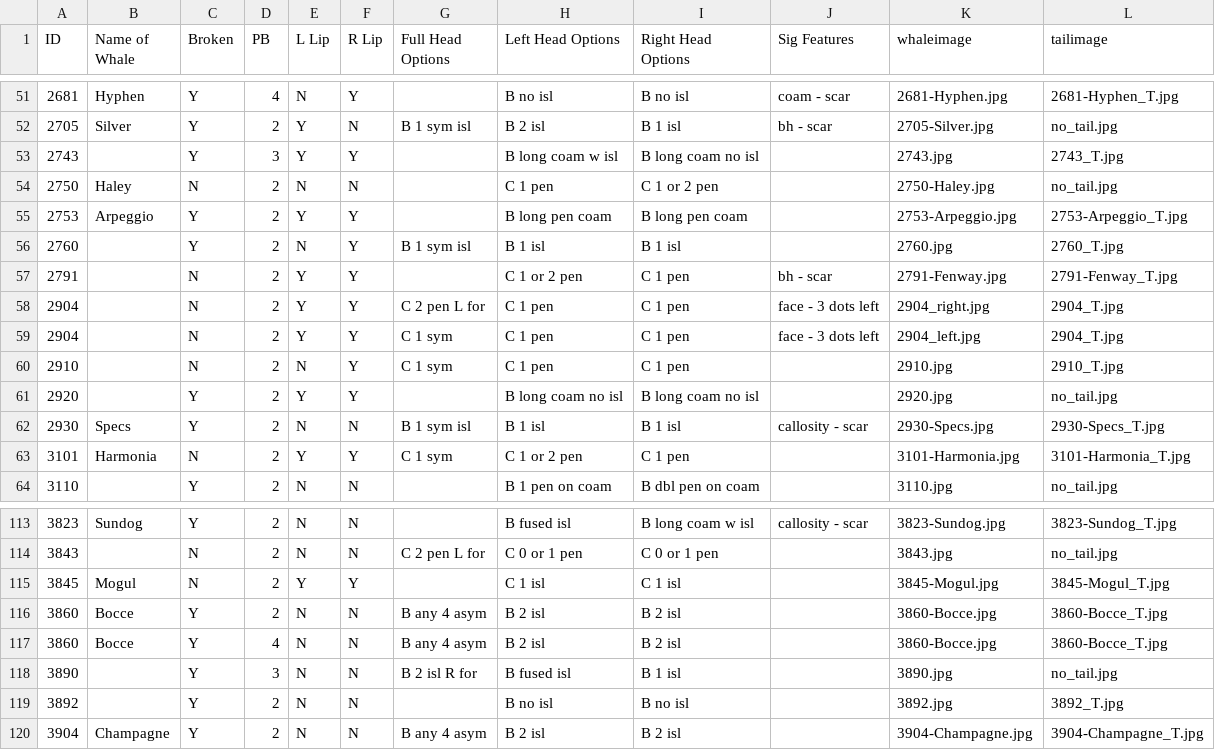
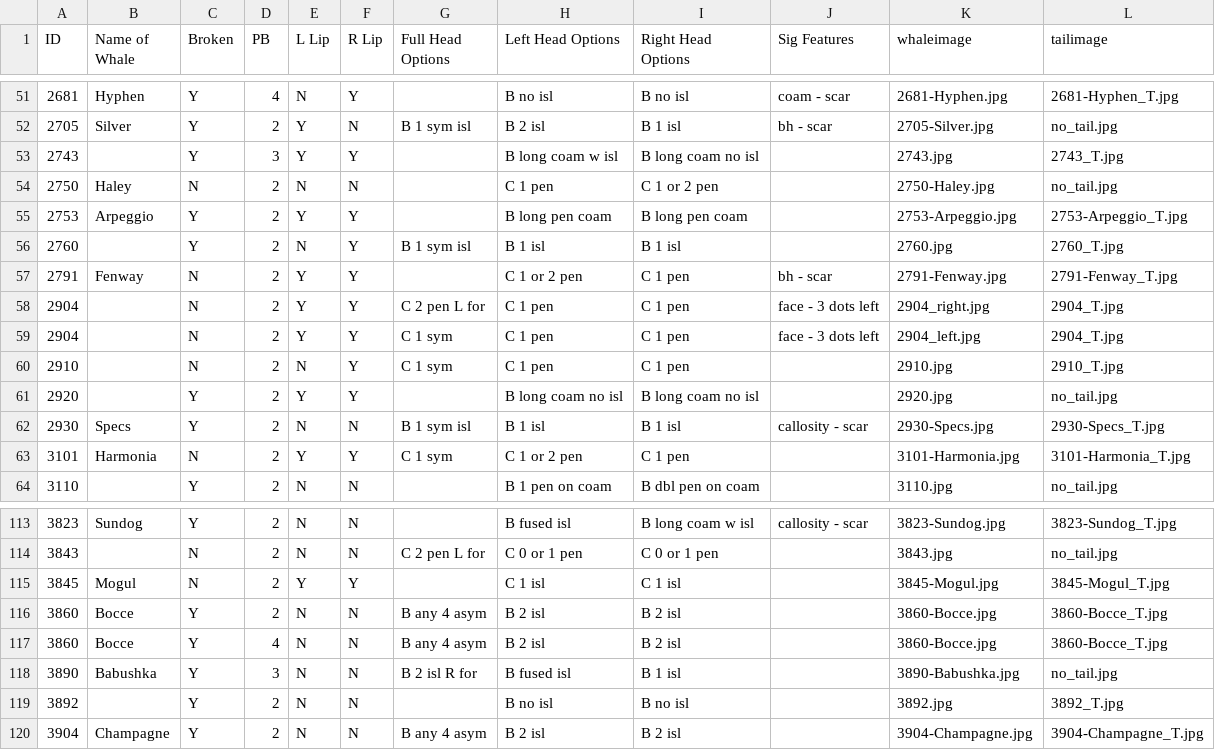
Before and after one commit to lizthompson07/DFO_IDapp, a CSV file: coding02July2020.csv, drawn as a sheet; only a part is shown, gaps mark what is left out; the diff covers the shown part only.

Commit message:
add names for newly named whales

```diff
--- a/coding02July2020.csv
+++ b/coding02July2020.csv
@@ -56,3 +56,3 @@ ID,Name of Whale,Broken,PB,L Lip,R Lip,Full Head Options,Left Head Options,Right
 2760,,Y,2,N,Y,B 1 sym isl,B 1 isl,B 1 isl,,2760.jpg,2760_T.jpg
-2791,,N,2,Y,Y,,C 1 or 2 pen,C 1 pen,bh - scar,2791-Fenway.jpg,2791-Fenway_T.jpg
+2791,Fenway,N,2,Y,Y,,C 1 or 2 pen,C 1 pen,bh - scar,2791-Fenway.jpg,2791-Fenway_T.jpg
 2904,,N,2,Y,Y,C 2 pen L for,C 1 pen,C 1 pen,face - 3 dots left,2904_right.jpg,2904_T.jpg
@@ -117,3 +117,3 @@ ID,Name of Whale,Broken,PB,L Lip,R Lip,Full Head Options,Left Head Options,Right
 3860,Bocce,Y,4,N,N,B any 4 asym,B 2 isl,B 2 isl,,3860-Bocce.jpg,3860-Bocce_T.jpg
-3890,,Y,3,N,N,B 2 isl R for,B fused isl,B 1 isl,,3890.jpg,no_tail.jpg
+3890,Babushka,Y,3,N,N,B 2 isl R for,B fused isl,B 1 isl,,3890-Babushka.jpg,no_tail.jpg
 3892,,Y,2,N,N,,B no isl,B no isl,,3892.jpg,3892_T.jpg
```
Also changed, not shown: 22 edited cells elsewhere in this file, 14 other files.
